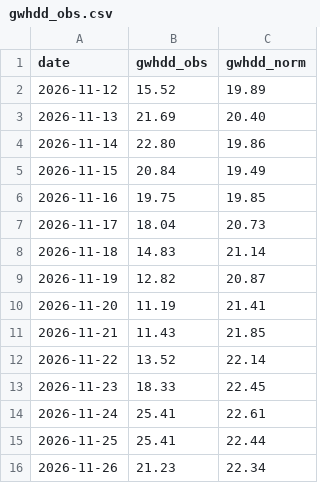
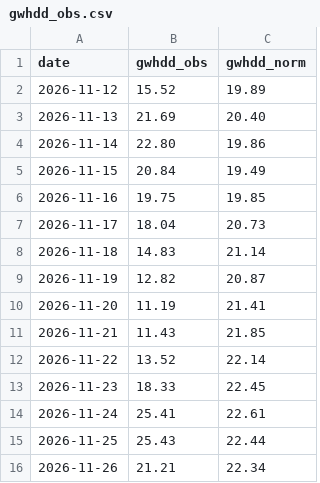
Before and after one commit to KrisMaros/gwhdd-data, a CSV file: data/gwhdd_obs.csv, drawn as a sheet.

```diff
--- a/data/gwhdd_obs.csv
+++ b/data/gwhdd_obs.csv
@@ -14,3 +14,3 @@ date,gwhdd_obs,gwhdd_norm
 2026-11-24,25.41,22.61
-2026-11-25,25.41,22.44
-2026-11-26,21.23,22.34
+2026-11-25,25.43,22.44
+2026-11-26,21.21,22.34
```
Also changed, not shown: data/cities.csv, data/contract_prices.csv, 4 other files.
